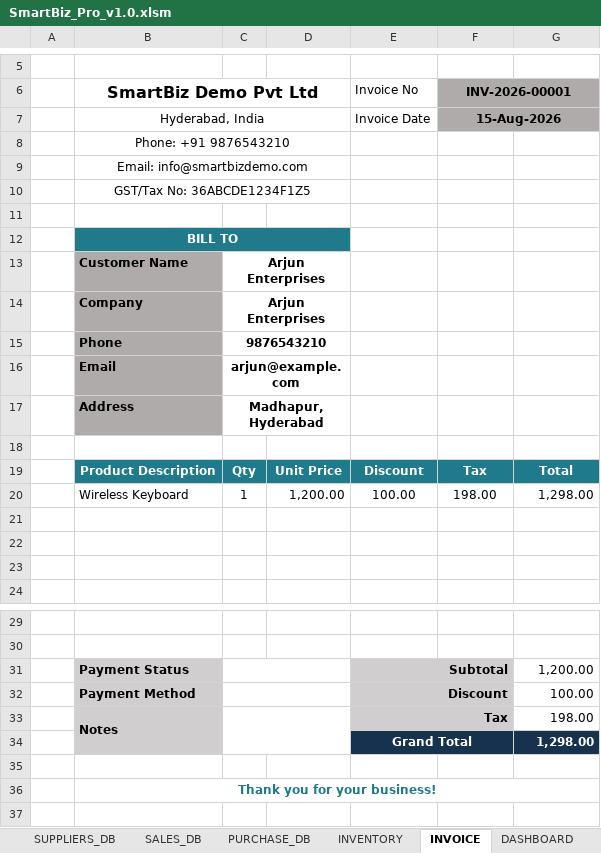
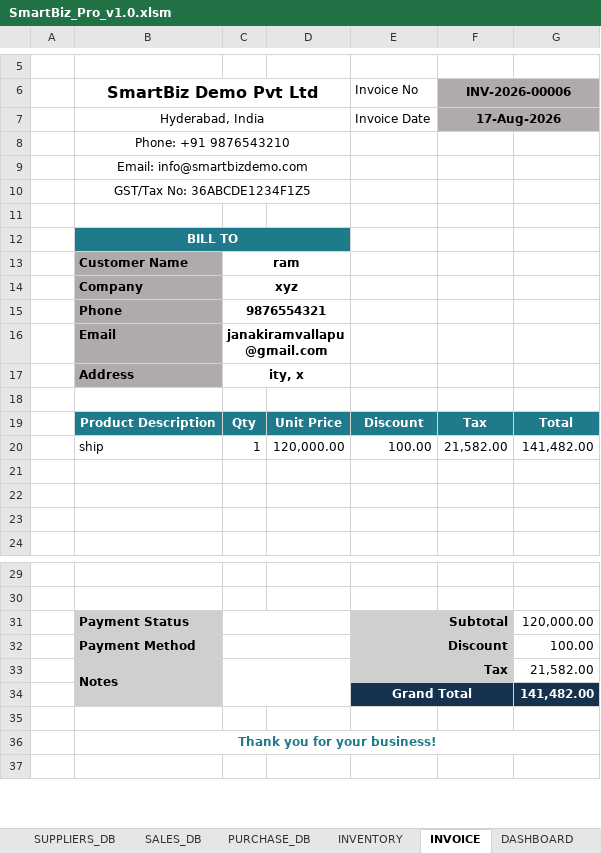
Before and after one commit to janakiram-vallapu/data-analytics-portfolio, an Excel workbook: PROJECTS/SmartBiz_Pro/SmartBiz_Pro_v1.0.xlsm, sheet INVOICE, drawn as a sheet; only a part is shown, gaps mark what is left out; values as stored, in another font and other column widths than the file's, no borders; charts and pictures not drawn; removed rows and columns are numbered as before the commit, all else as after; the diff names each change by its address in the sheet, - before the commit and + after, or states it on an @@ line.

```diff
--- a/PROJECTS/SmartBiz_Pro/SmartBiz_Pro_v1.0.xlsm (sheet INVOICE)
+++ b/PROJECTS/SmartBiz_Pro/SmartBiz_Pro_v1.0.xlsm (sheet INVOICE)
-F6: INV-2026-00001
+F6: INV-2026-00006
-F7 (INV-2026-00006): 15-Aug-2026
+F7 (INV-2026-00006): 17-Aug-2026
-C13: Arjun Enterprises
+C13: ram
-C14: Arjun Enterprises
+C14: xyz
-C15: 9876543210
+C15: 9876554321
-C16: arjun@example.com
+C16: janakiramvallapu@gmail.com
-C17: Madhapur, Hyderabad
+C17: ity, x
-row 20:  | Wireless Keyboard | 1 | 1,200.00 | 100.00 | 198.00 | 1,298.00
+row 20:  | ship | 1 | 120,000.00 | 100.00 | 21,582.00 | 141,482.00
-G31: 1,200.00
+G31: 120,000.00
-G33: 198.00
+G33: 21,582.00
-G34: 1,298.00
+G34: 141,482.00
```
Also changed, not shown: sheet AUDIT_LOG, sheet SALES_DB, sheet PURCHASE_DB, sheet CUSTOMERS_DB, sheet DASHBOARD, sheet PRODUCTS_DB, 3 more sheets, charts or pictures, 38 other files.
